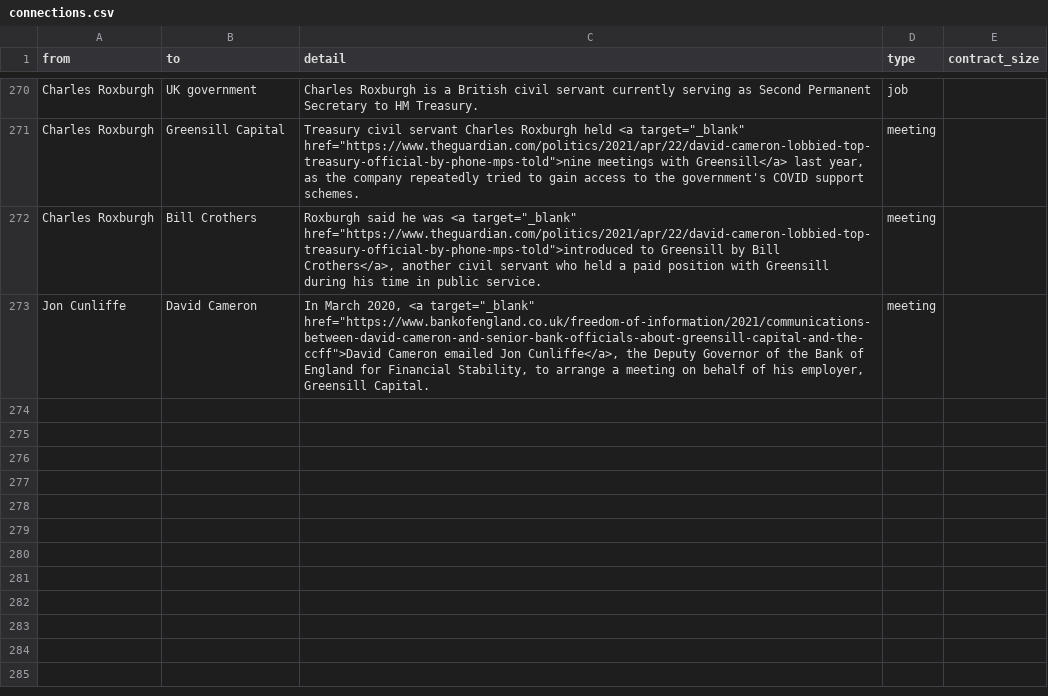
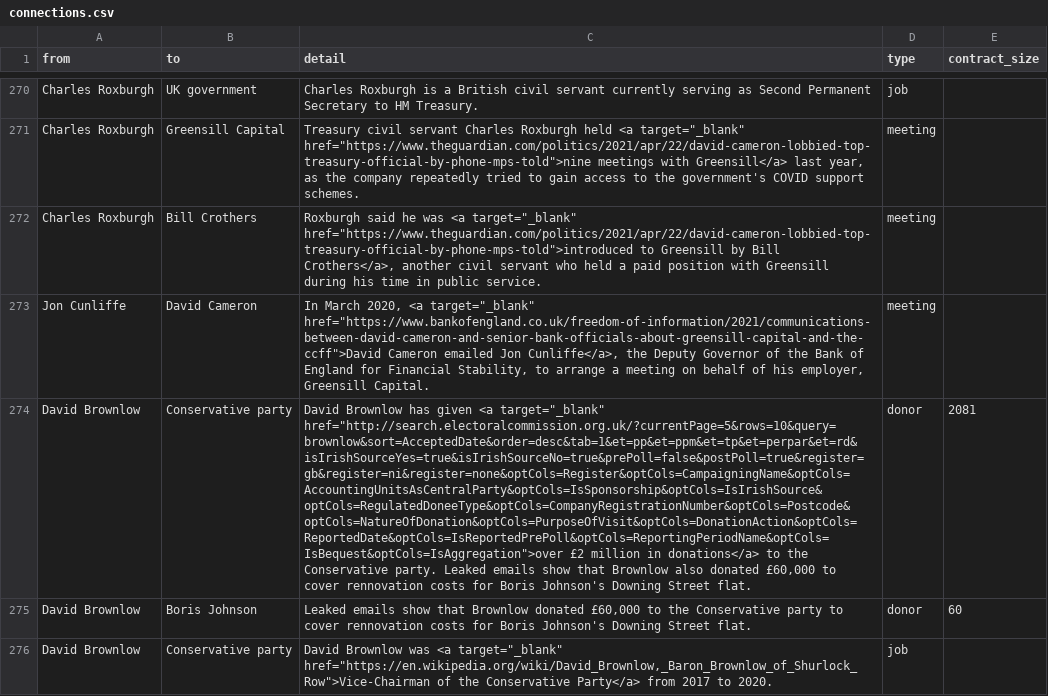
Before and after one commit to sophieehill/my-little-crony, a CSV file: connections.csv, drawn as a sheet; only a part is shown, gaps mark what is left out; the diff covers the shown part only; the diff names each change by its address in the sheet, - before the commit and + after, or states it on an @@ line.

```diff
--- a/connections.csv
+++ b/connections.csv
+row 274: David Brownlow | Conservative party | David Brownlow has given <a target="_blank" href="http://search.electoralcommission.org.uk/?currentPage=5&rows=10&query=brownlow&sort=AcceptedDate&order=desc&tab=1&et=pp&et=ppm&et=tp&et=perpar&et=rd&isIrishSourceYes=true&isIrishSourceNo=true&prePoll=false&postPoll=true&register=gb&register=ni&register=none&optCols=Register&optCols=CampaigningName&optCols=AccountingUnitsAsCentralParty&optCols=IsSponsorship&optCols=IsIrishSource&optCols=RegulatedDoneeType&optCols=CompanyRegistrationNumber&optCols=Postcode&optCols=NatureOfDonation&optCols=PurposeOfVisit&optCols=DonationAction&optCols=ReportedDate&optCols=IsReportedPrePoll&optCols=ReportingPeriodName&optCols=IsBequest&optCols=IsAggregation">over £2 million in donations</a> to the Conservative party. Leaked emails show that Brownlow also donated £60,000 to cover rennovation costs for Boris Johnson's Downing Street flat. | donor | 2081
+row 275: David Brownlow | Boris Johnson | Leaked emails show that Brownlow donated £60,000 to the Conservative party to cover rennovation costs for Boris Johnson's Downing Street flat. | donor | 60
+row 276: David Brownlow | Conservative party | David Brownlow was <a target="_blank" href="https://en.wikipedia.org/wiki/David_Brownlow,_Baron_Brownlow_of_Shurlock_Row">Vice-Chairman of the Conservative Party</a> from 2017 to 2020. | job
```
Also changed, not shown: 8 added rows elsewhere in this file, people.csv, 4 other files.
